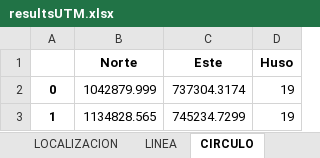
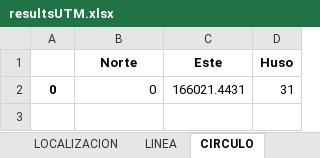
Before and after one commit to metantonio/map-draw, an Excel workbook: resultsUTM.xlsx, sheet CIRCULO, drawn as a sheet; values as stored, in another font and other column widths than the file's, no borders; removed rows and columns are numbered as before the commit, all else as after; the diff names each change by its address in the sheet, - before the commit and + after, or states it on an @@ line.

```diff
--- a/resultsUTM.xlsx (sheet CIRCULO)
+++ b/resultsUTM.xlsx (sheet CIRCULO)
-row 2: 0 | 1042879.999 | 737304.3174 | 19
-row 3: 1 | 1134828.565 | 745234.7299 | 19
+row 2: 0 | 0 | 166021.4431 | 31
```
Also changed, not shown: sheet LINEA, sheet LOCALIZACION, other sheet tabs, 5 other files.
